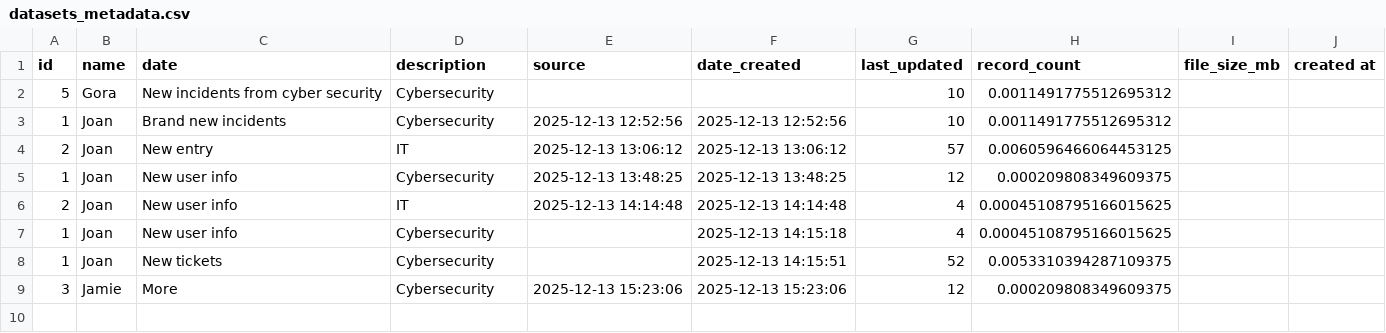
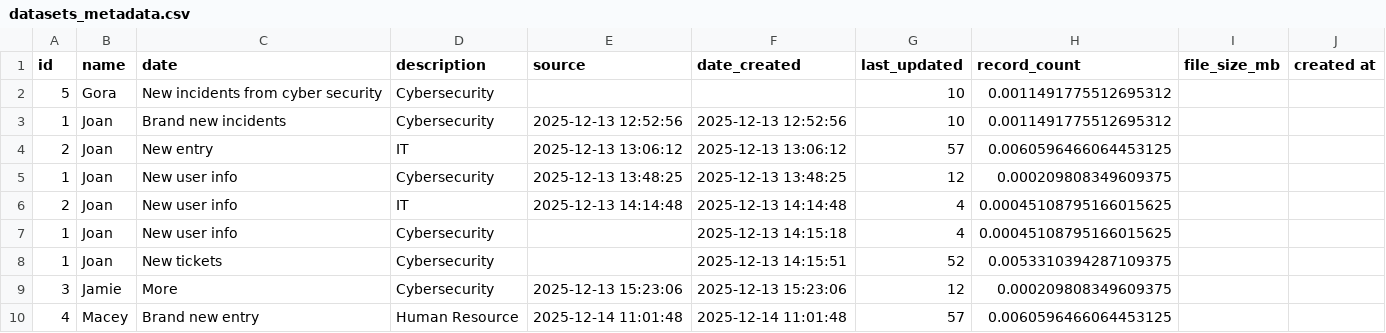
Before and after one commit to Joan-2099/CW2_CST1510_M01081319, a CSV file: DATA/datasets_metadata.csv, drawn as a sheet; the diff names each change by its address in the sheet, - before the commit and + after, or states it on an @@ line.

```diff
--- a/DATA/datasets_metadata.csv
+++ b/DATA/datasets_metadata.csv
+row 10: 4 | Macey | Brand new entry | Human Resource | 2025-12-14 11:01:48 | 2025-12-14 11:01:48 | 57 | 0.0060596466064453125
```
Also changed, not shown: DATA/cyber_incidents.csv, DATA/it_tickets.csv, 4 other files.
